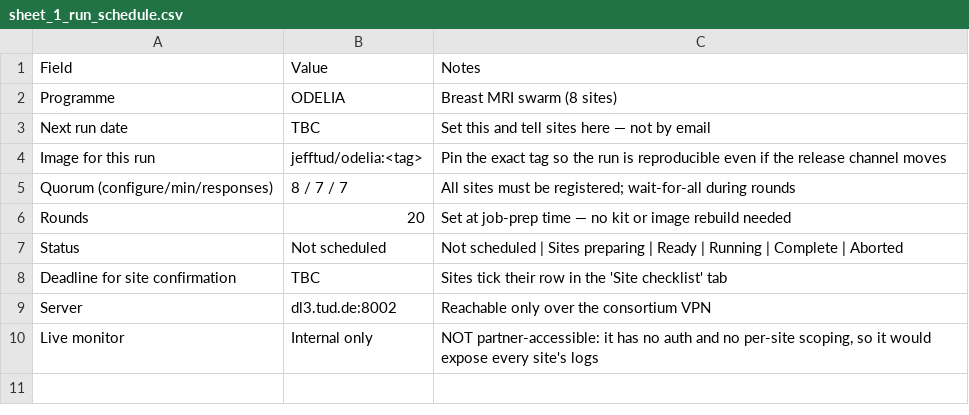
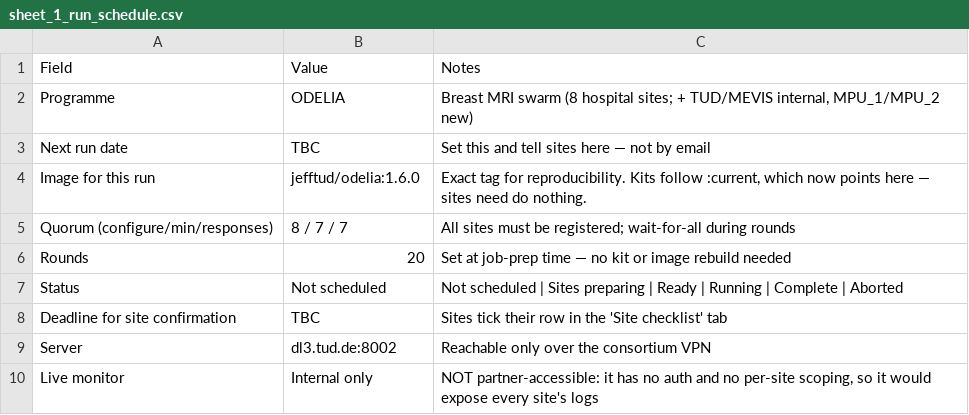
Before and after one commit to KatherLab/MediSwarm, a CSV file: docs/consortium/sheet_1_run_schedule.csv, drawn as a sheet.

```diff
--- a/docs/consortium/sheet_1_run_schedule.csv
+++ b/docs/consortium/sheet_1_run_schedule.csv
@@ -1,5 +1,5 @@
 Field,Value,Notes
-Programme,ODELIA,Breast MRI swarm (8 sites)
+Programme,ODELIA,"Breast MRI swarm (8 hospital sites; + TUD/MEVIS internal, MPU_1/MPU_2 new)"
 Next run date,TBC,Set this and tell sites here — not by email
-Image for this run,jefftud/odelia:<tag>,"Pin the exact tag so the run is reproducible even if the release channel moves"
+Image for this run,jefftud/odelia:1.6.0,"Exact tag for reproducibility. Kits follow :current, which now points here — sites need do nothing."
 Quorum (configure/min/responses),8 / 7 / 7,All sites must be registered; wait-for-all during rounds
```
Also changed, not shown: docs/consortium/sheet_2_kit_registry.csv, docs/consortium/sheet_3_site_checklist.csv, 2 other files.
